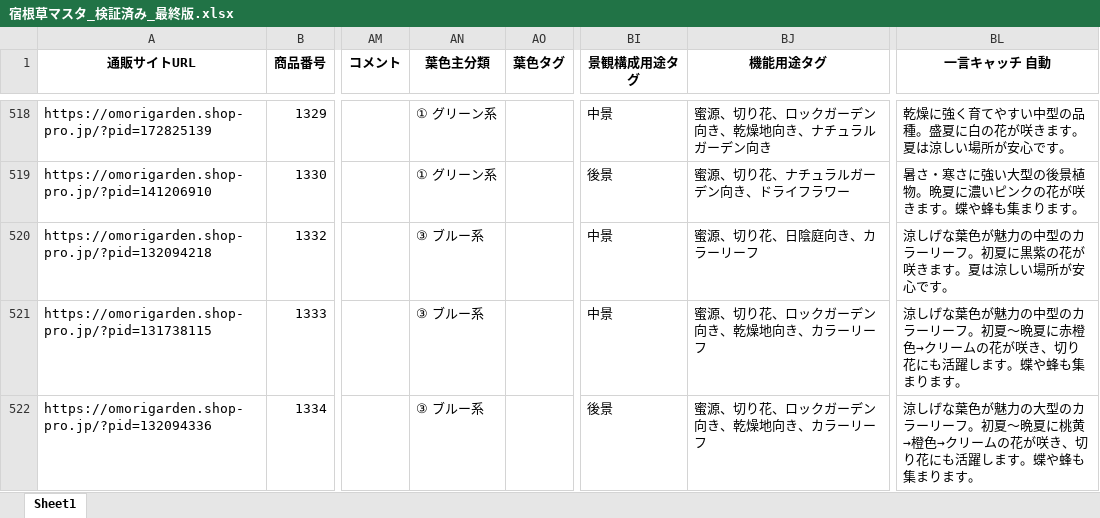
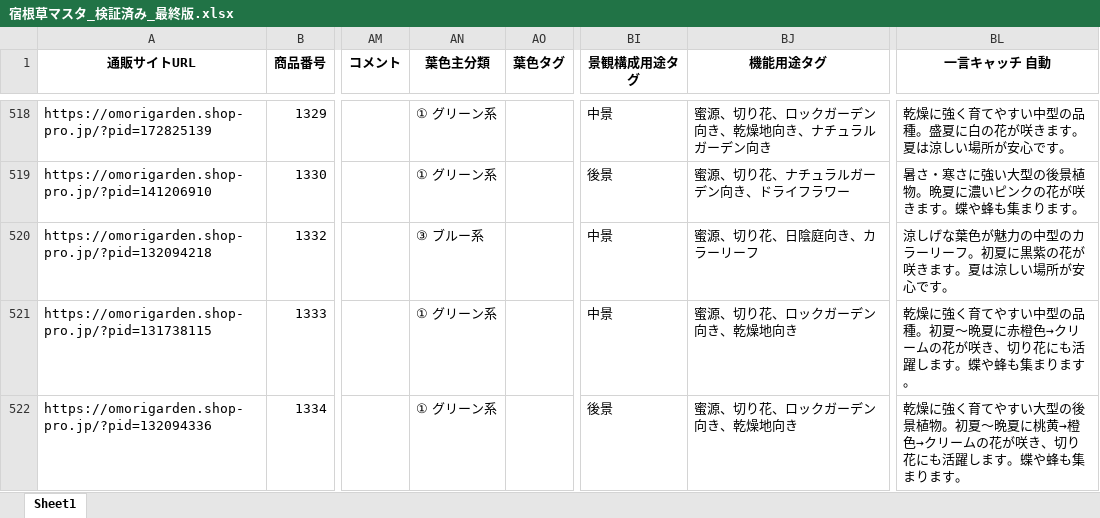
Before and after one commit to omorigarden2421-hash/sukkongrass-app, an Excel workbook: data-validation/納品_最終版/宿根草マスタ_検証済み_最終版.xlsx, sheet Sheet1, drawn as a sheet; only a part is shown, gaps mark what is left out; values as stored, in another font and other column widths than the file's, no borders; the diff covers the shown part only; the diff names each change by its address in the sheet, - before the commit and + after, or states it on an @@ line.

```diff
--- a/data-validation/納品_最終版/宿根草マスタ_検証済み_最終版.xlsx (sheet Sheet1)
+++ b/data-validation/納品_最終版/宿根草マスタ_検証済み_最終版.xlsx (sheet Sheet1)
-AN521:AN522 (葉色主分類): ③ ブルー系
+AN521:AN522 (葉色主分類): ① グリーン系
-BJ521:BJ522 (機能用途タグ): 蜜源、切り花、ロックガーデン向き、乾燥地向き、カラーリーフ
+BJ521:BJ522 (機能用途タグ): 蜜源、切り花、ロックガーデン向き、乾燥地向き
-BL521 (一言キャッチ 自動): 涼しげな葉色が魅力の中型のカラーリーフ。初夏～…
+BL521 (一言キャッチ 自動): 乾燥に強く育てやすい中型の品種。初夏～…
-BL522 (一言キャッチ 自動): 涼しげな葉色が魅力の大型のカラーリーフ。初夏～…
+BL522 (一言キャッチ 自動): 乾燥に強く育てやすい大型の後景植物。初夏～…
```
Also changed, not shown: 23 edited cells elsewhere in this sheet, data-validation/納品_最終版/宿根草マスタ_調査完了項目_赤塗り_最終版.xlsx, 2 other files.
